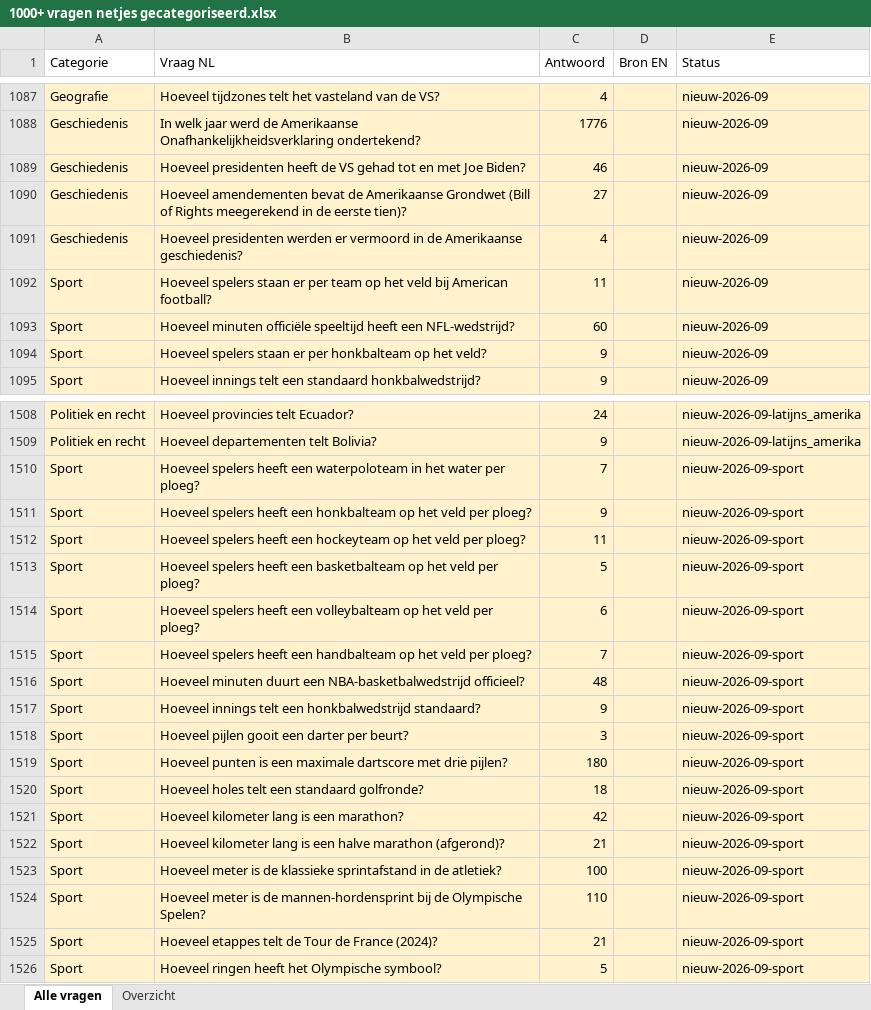
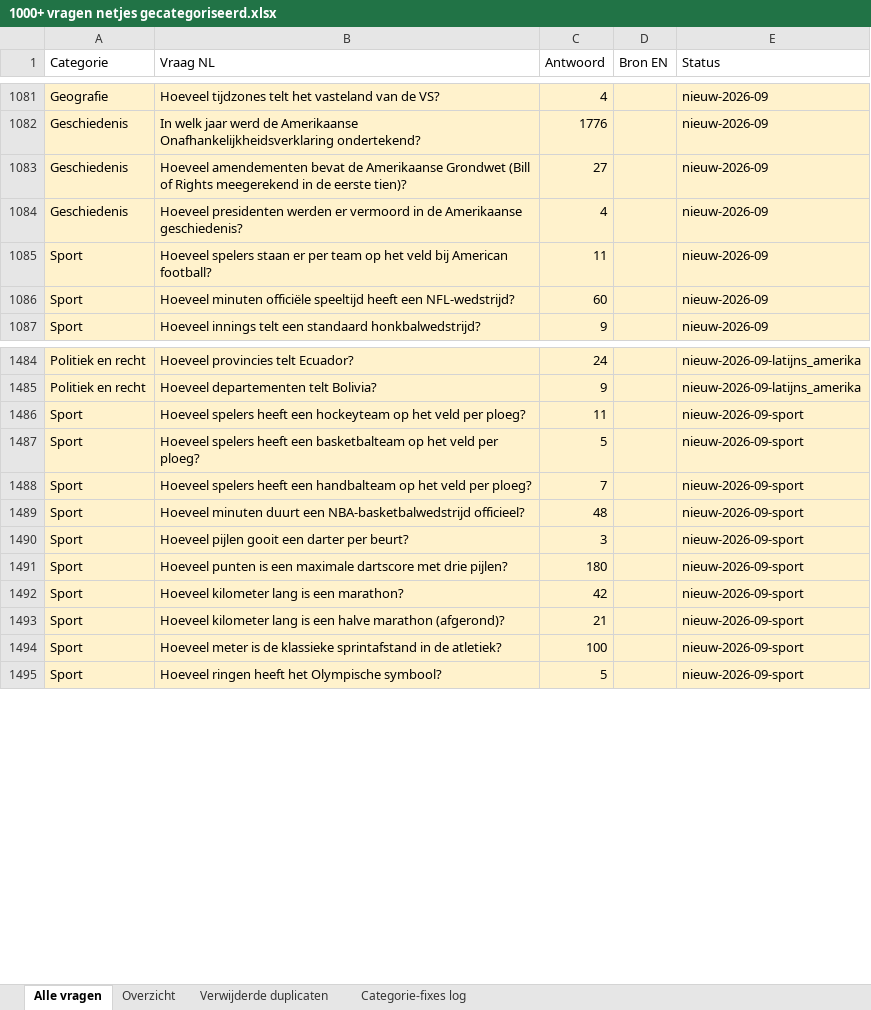
Before and after one commit to Berend-WT/nettoo, an Excel workbook: vragen/1000+ vragen netjes gecategoriseerd.xlsx, sheet Alle vragen, drawn as a sheet; only a part is shown, gaps mark what is left out; values as stored, in another font and other column widths than the file's, no borders; conditional formats not drawn; the diff covers the shown part only; the diff names each change by its address in the sheet, - before the commit and + after, or states it on an @@ line.

```diff
--- a/vragen/1000+ vragen netjes gecategoriseerd.xlsx (sheet Alle vragen)
+++ b/vragen/1000+ vragen netjes gecategoriseerd.xlsx (sheet Alle vragen)
+sheet tab: Verwijderde duplicaten
+sheet tab: Categorie-fixes log
-row 1089: Geschiedenis | Hoeveel presidenten heeft de VS gehad tot en met Joe Biden? | 46 |  | nieuw-2026-09
-row 1094: Sport | Hoeveel spelers staan er per honkbalteam op het veld? | 9 |  | nieuw-2026-09
-row 1510: Sport | Hoeveel spelers heeft een waterpoloteam in het water per ploeg? | 7 |  | nieuw-2026-09-sport
-row 1511: Sport | Hoeveel spelers heeft een honkbalteam op het veld per ploeg? | 9 |  | nieuw-2026-09-sport
-row 1514: Sport | Hoeveel spelers heeft een volleybalteam op het veld per ploeg? | 6 |  | nieuw-2026-09-sport
-row 1517: Sport | Hoeveel innings telt een honkbalwedstrijd standaard? | 9 |  | nieuw-2026-09-sport
-row 1520: Sport | Hoeveel holes telt een standaard golfronde? | 18 |  | nieuw-2026-09-sport
-row 1524: Sport | Hoeveel meter is de mannen-hordensprint bij de Olympische Spelen? | 110 |  | nieuw-2026-09-sport
-row 1525: Sport | Hoeveel etappes telt de Tour de France (2024)? | 21 |  | nieuw-2026-09-sport
```
Also changed, not shown: 23 removed rows and 31 edited cells elsewhere in this sheet, sheet Overzicht, 18 other files.
